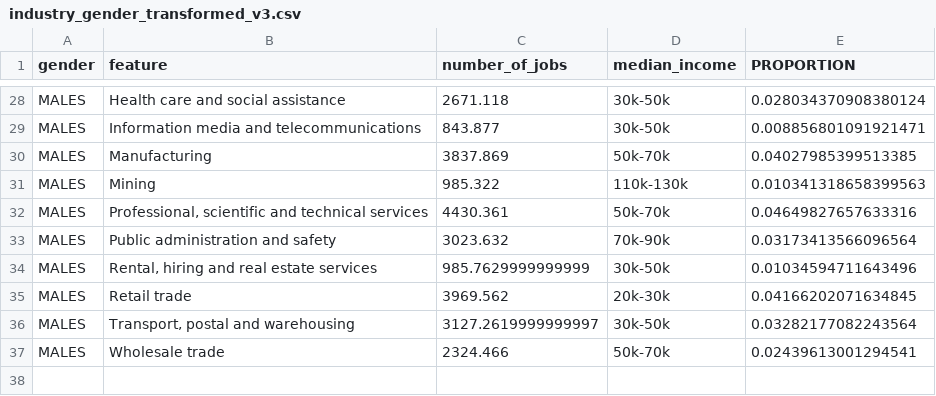
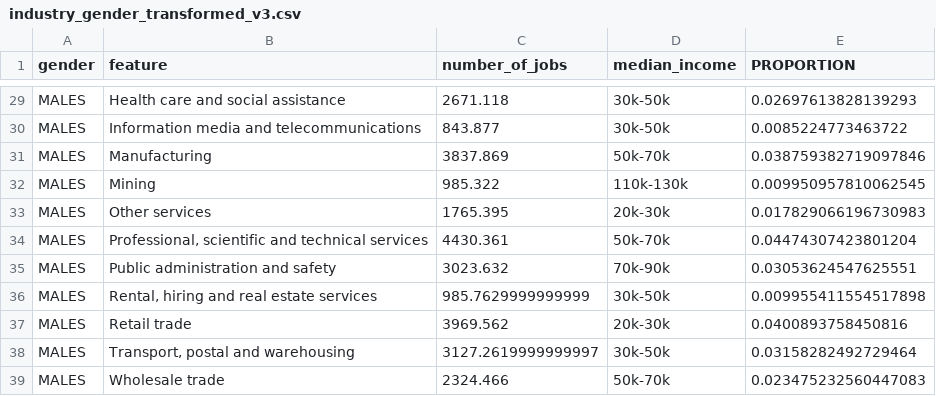
Before and after one commit to JOHNSON2746/DataScience_Project_Team_25, a CSV file: data/marginal_tables_transformed/industry_gender_transformed_v3.csv, drawn as a sheet; only a part is shown, gaps mark what is left out; addresses are those after the commit; the diff covers the shown part only; the diff names each change by its address in the sheet, - before the commit and + after, or states it on an @@ line.

```diff
--- a/data/marginal_tables_transformed/industry_gender_transformed_v3.csv
+++ b/data/marginal_tables_transformed/industry_gender_transformed_v3.csv
-E29 (PROPORTION): 0.028034370908380124
+E29 (PROPORTION): 0.02697613828139293
-E30 (PROPORTION): 0.008856801091921471
+E30 (PROPORTION): 0.0085224773463722
-E31 (PROPORTION): 0.04027985399513385
+E31 (PROPORTION): 0.038759382719097846
-E32 (PROPORTION): 0.010341318658399563
+E32 (PROPORTION): 0.009950957810062545
+row 33: MALES | Other services | 1765.395 | 20k-30k | 0.017829066196730983
-E34 (PROPORTION): 0.04649827657633316
+E34 (PROPORTION): 0.04474307423801204
-E35 (PROPORTION): 0.03173413566096564
+E35 (PROPORTION): 0.03053624547625551
-E36 (PROPORTION): 0.01034594711643496
+E36 (PROPORTION): 0.009955411554517898
-E37 (PROPORTION): 0.04166202071634845
+E37 (PROPORTION): 0.0400893758450816
-E38 (PROPORTION): 0.03282177082243564
+E38 (PROPORTION): 0.03158282492729464
-E39 (PROPORTION): 0.02439613001294541
+E39 (PROPORTION): 0.023475232560447083
```
Also changed, not shown: 1 added row and 26 edited cells elsewhere in this file, data/marginal_tables_transformed/employmentType_gender_transformed_v3.csv, data/marginal_tables_transformed/legal_org_gender_transformed_v3.csv, 2 other files.
